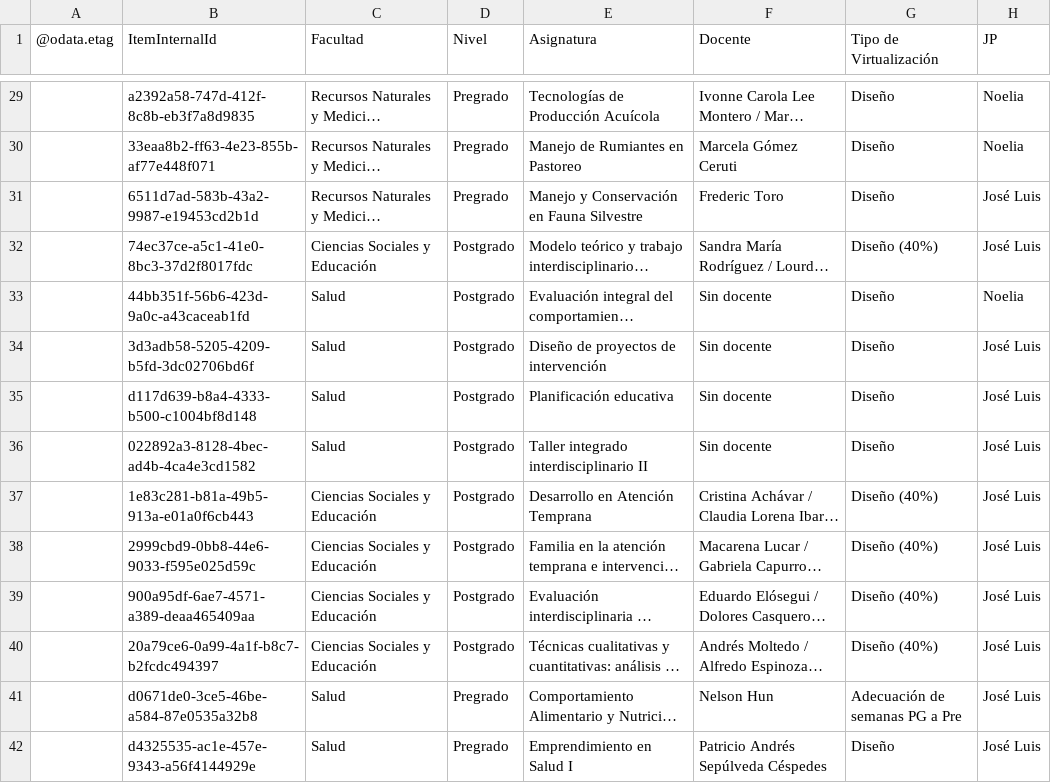
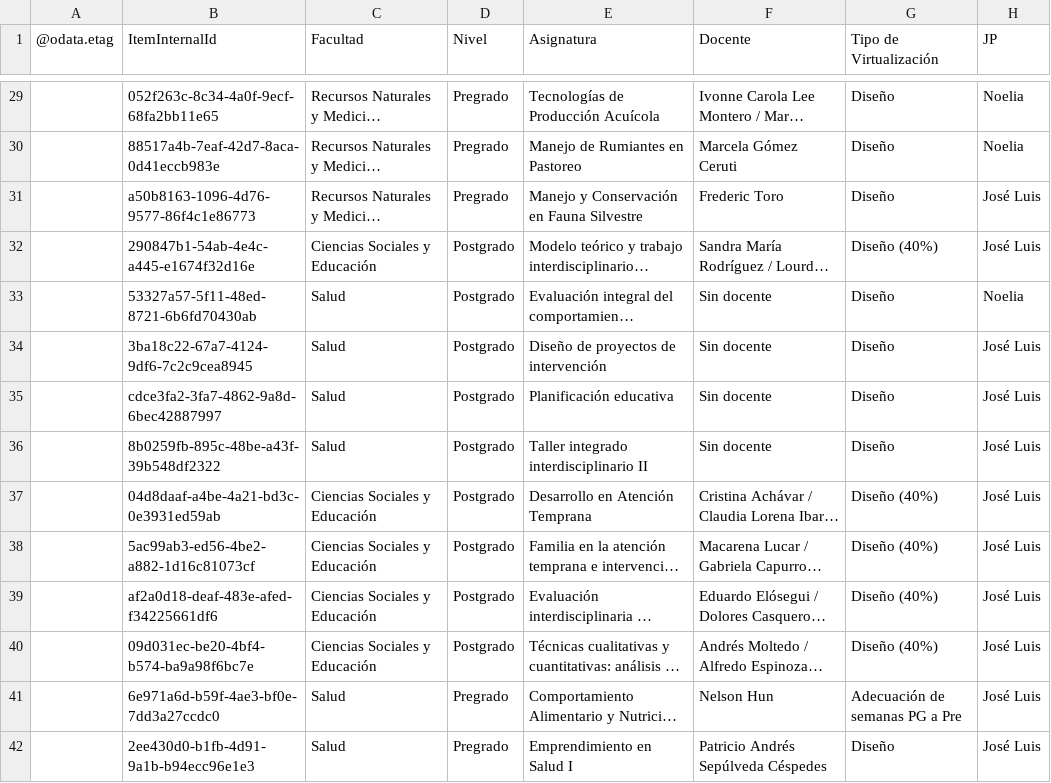
Before and after one commit to joseluissalazar81-spec/Seguimiento-proyecto-2026-2, a CSV file: data/seguimiento-2026-2.csv, drawn as a sheet; only a part is shown, gaps mark what is left out; long unchanged cells end in …; the diff covers the shown part only; the diff names each change by its address in the sheet, - before the commit and + after, or states it on an @@ line.

```diff
--- a/data/seguimiento-2026-2.csv
+++ b/data/seguimiento-2026-2.csv
-B29 (ItemInternalId): a2392a58-747d-412f-8c8b-eb3f7a8d9835
+B29 (ItemInternalId): 052f263c-8c34-4a0f-9ecf-68fa2bb11e65
-B30 (ItemInternalId): 33eaa8b2-ff63-4e23-855b-af77e448f071
+B30 (ItemInternalId): 88517a4b-7eaf-42d7-8aca-0d41eccb983e
-B31 (ItemInternalId): 6511d7ad-583b-43a2-9987-e19453cd2b1d
+B31 (ItemInternalId): a50b8163-1096-4d76-9577-86f4c1e86773
-B32 (ItemInternalId): 74ec37ce-a5c1-41e0-8bc3-37d2f8017fdc
+B32 (ItemInternalId): 290847b1-54ab-4e4c-a445-e1674f32d16e
-B33 (ItemInternalId): 44bb351f-56b6-423d-9a0c-a43caceab1fd
+B33 (ItemInternalId): 53327a57-5f11-48ed-8721-6b6fd70430ab
-B34 (ItemInternalId): 3d3adb58-5205-4209-b5fd-3dc02706bd6f
+B34 (ItemInternalId): 3ba18c22-67a7-4124-9df6-7c2c9cea8945
-B35 (ItemInternalId): d117d639-b8a4-4333-b500-c1004bf8d148
+B35 (ItemInternalId): cdce3fa2-3fa7-4862-9a8d-6bec42887997
-B36 (ItemInternalId): 022892a3-8128-4bec-ad4b-4ca4e3cd1582
+B36 (ItemInternalId): 8b0259fb-895c-48be-a43f-39b548df2322
-B37 (ItemInternalId): 1e83c281-b81a-49b5-913a-e01a0f6cb443
+B37 (ItemInternalId): 04d8daaf-a4be-4a21-bd3c-0e3931ed59ab
-B38 (ItemInternalId): 2999cbd9-0bb8-44e6-9033-f595e025d59c
+B38 (ItemInternalId): 5ac99ab3-ed56-4be2-a882-1d16c81073cf
-B39 (ItemInternalId): 900a95df-6ae7-4571-a389-deaa465409aa
+B39 (ItemInternalId): af2a0d18-deaf-483e-afed-f34225661df6
-B40 (ItemInternalId): 20a79ce6-0a99-4a1f-b8c7-b2fcdc494397
+B40 (ItemInternalId): 09d031ec-be20-4bf4-b574-ba9a98f6bc7e
-B41 (ItemInternalId): d0671de0-3ce5-46be-a584-87e0535a32b8
+B41 (ItemInternalId): 6e971a6d-b59f-4ae3-bf0e-7dd3a27ccdc0
-B42 (ItemInternalId): d4325535-ac1e-457e-9343-a56f4144929e
+B42 (ItemInternalId): 2ee430d0-b1fb-4d91-9a1b-b94ecc96e1e3
```
Also changed, not shown: 41 edited cells elsewhere in this file.
